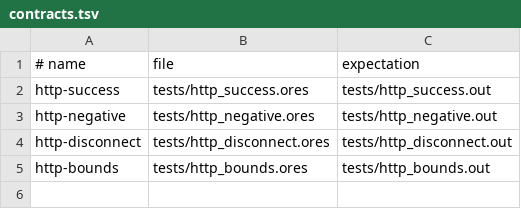
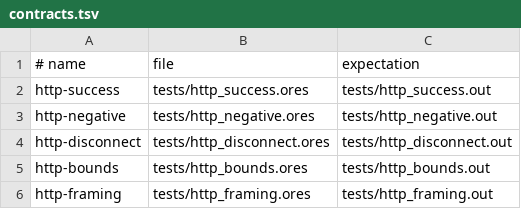
Before and after one commit to atto-lang/atto-phoenix-server.atto, a TSV file: ci/contracts.tsv, drawn as a sheet; the diff names each change by its address in the sheet, - before the commit and + after, or states it on an @@ line.

Commit message:
test(http): register framing ambiguity contract

```diff
--- a/ci/contracts.tsv
+++ b/ci/contracts.tsv
+row 6: http-framing | tests/http_framing.ores | tests/http_framing.out
```
